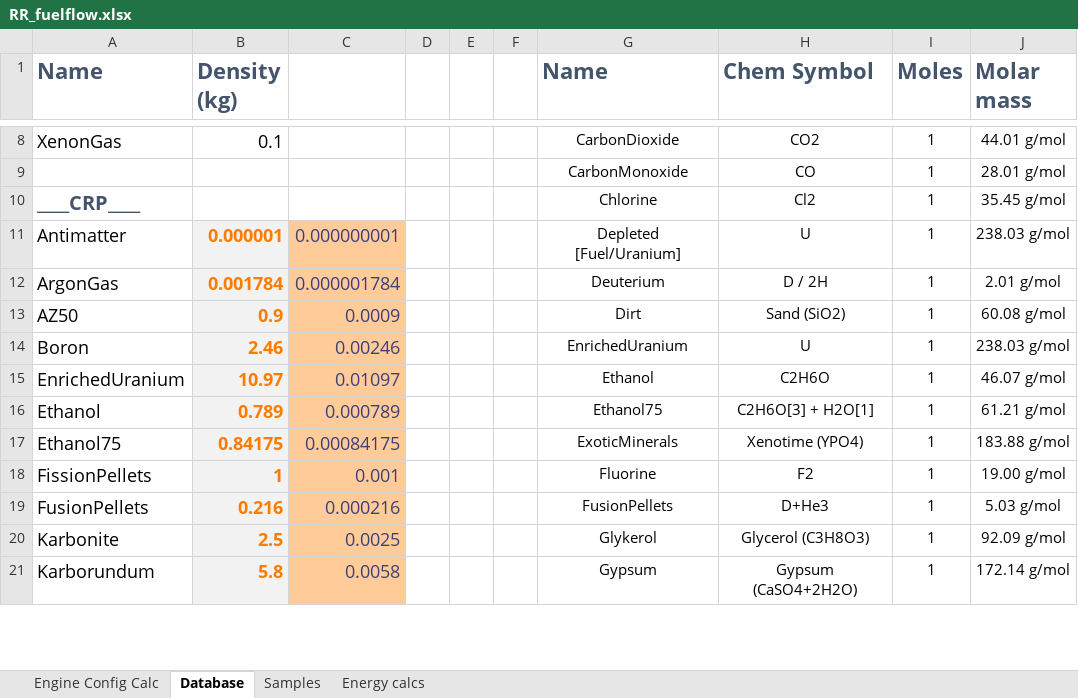
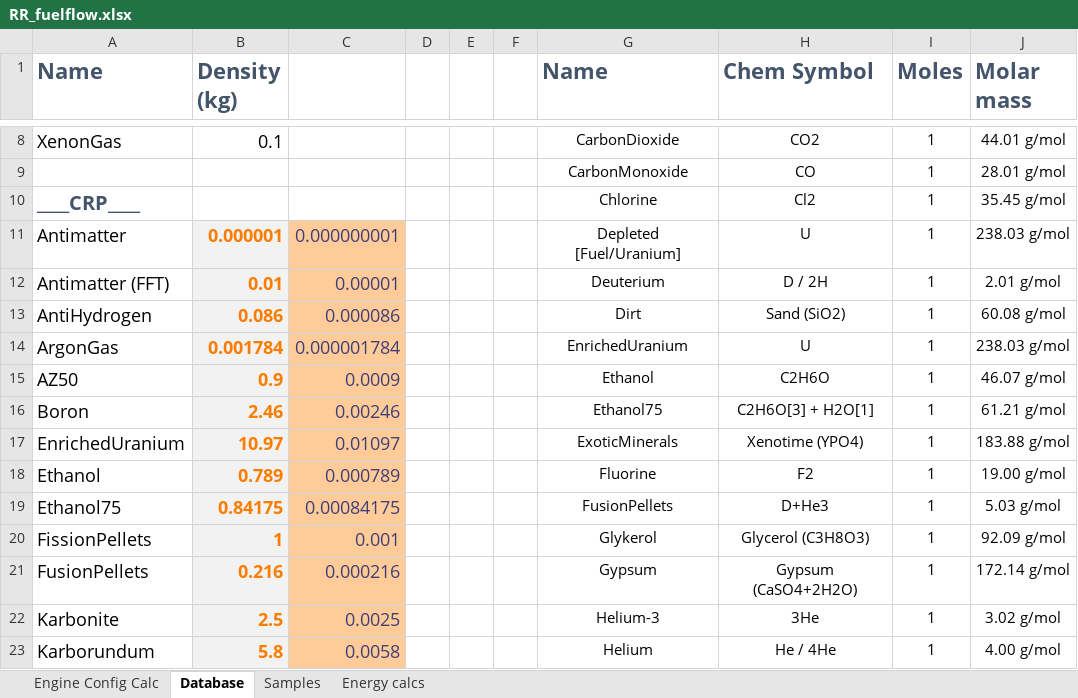
Before and after one commit to JadeOfMaar/RationalResources, an Excel workbook: RR_fuelflow.xlsx, sheet Database, drawn as a sheet; only a part is shown, gaps mark what is left out; values as stored, in another font and other column widths than the file's, no borders; addresses are those after the commit; the diff covers the shown part only; the diff names each change by its address in the sheet, - before the commit and + after, or states it on an @@ line.

```diff
--- a/RR_fuelflow.xlsx (sheet Database)
+++ b/RR_fuelflow.xlsx (sheet Database)
+row 12: Antimatter (FFT) | 0.01 | 0.00001 |  |  |  | Deuterium | D / 2H | 1 | 2.01 g/mol
+row 13: AntiHydrogen | 0.086 | 0.000086 |  |  |  | Dirt | Sand (SiO2) | 1 | 60.08 g/mol
-G14 (Name): Deuterium
+G14 (Name): EnrichedUranium
-H14 (Chem Symbol): D / 2H
+H14 (Chem Symbol): U
-J14 (Molar mass): 2.01 g/mol
+J14 (Molar mass): 238.03 g/mol
-G15 (Name): Dirt
+G15 (Name): Ethanol
-H15 (Chem Symbol): Sand (SiO2)
+H15 (Chem Symbol): C2H6O
-J15 (Molar mass): 60.08 g/mol
+J15 (Molar mass): 46.07 g/mol
-G16 (Name): EnrichedUranium
+G16 (Name): Ethanol75
-H16 (Chem Symbol): U
+H16 (Chem Symbol): C2H6O[3] + H2O[1]
-J16 (Molar mass): 238.03 g/mol
+J16 (Molar mass): 61.21 g/mol
-G17 (Name): Ethanol
+G17 (Name): ExoticMinerals
-H17 (Chem Symbol): C2H6O
+H17 (Chem Symbol): Xenotime (YPO4)
-J17 (Molar mass): 46.07 g/mol
+J17 (Molar mass): 183.88 g/mol
-G18 (Name): Ethanol75
+G18 (Name): Fluorine
-H18 (Chem Symbol): C2H6O[3] + H2O[1]
+H18 (Chem Symbol): F2
-J18 (Molar mass): 61.21 g/mol
+J18 (Molar mass): 19.00 g/mol
-G19 (Name): ExoticMinerals
+G19 (Name): FusionPellets
-H19 (Chem Symbol): Xenotime (YPO4)
+H19 (Chem Symbol): D+He3
-J19 (Molar mass): 183.88 g/mol
+J19 (Molar mass): 5.03 g/mol
-G20 (Name): Fluorine
+G20 (Name): Glykerol
-H20 (Chem Symbol): F2
+H20 (Chem Symbol): Glycerol (C3H8O3)
-J20 (Molar mass): 19.00 g/mol
+J20 (Molar mass): 92.09 g/mol
-G21 (Name): FusionPellets
+G21 (Name): Gypsum
-H21 (Chem Symbol): D+He3
+H21 (Chem Symbol): Gypsum (CaSO4+2H2O)
-J21 (Molar mass): 5.03 g/mol
+J21 (Molar mass): 172.14 g/mol
-G22 (Name): Glykerol
+G22 (Name): Helium-3
-H22 (Chem Symbol): Glycerol (C3H8O3)
+H22 (Chem Symbol): 3He
-J22 (Molar mass): 92.09 g/mol
+J22 (Molar mass): 3.02 g/mol
-G23 (Name): Gypsum
+G23 (Name): Helium
-H23 (Chem Symbol): Gypsum (CaSO4+2H2O)
+H23 (Chem Symbol): He / 4He
-J23 (Molar mass): 172.14 g/mol
+J23 (Molar mass): 4.00 g/mol
```
Also changed, not shown: 1 added row, 1 removed row, 113 edited cells and cell formats elsewhere in this sheet, sheet Engine Config Calc, formulas that keep their value, RR_ISRU.xlsx.
